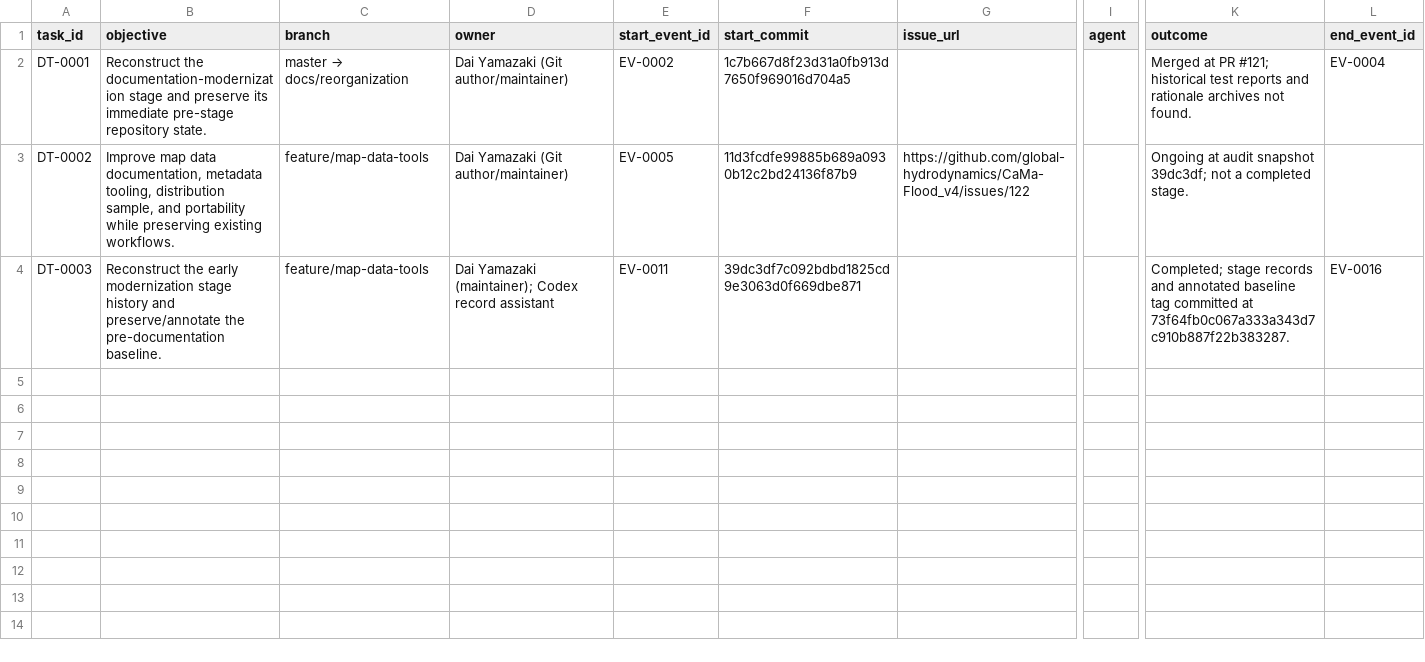
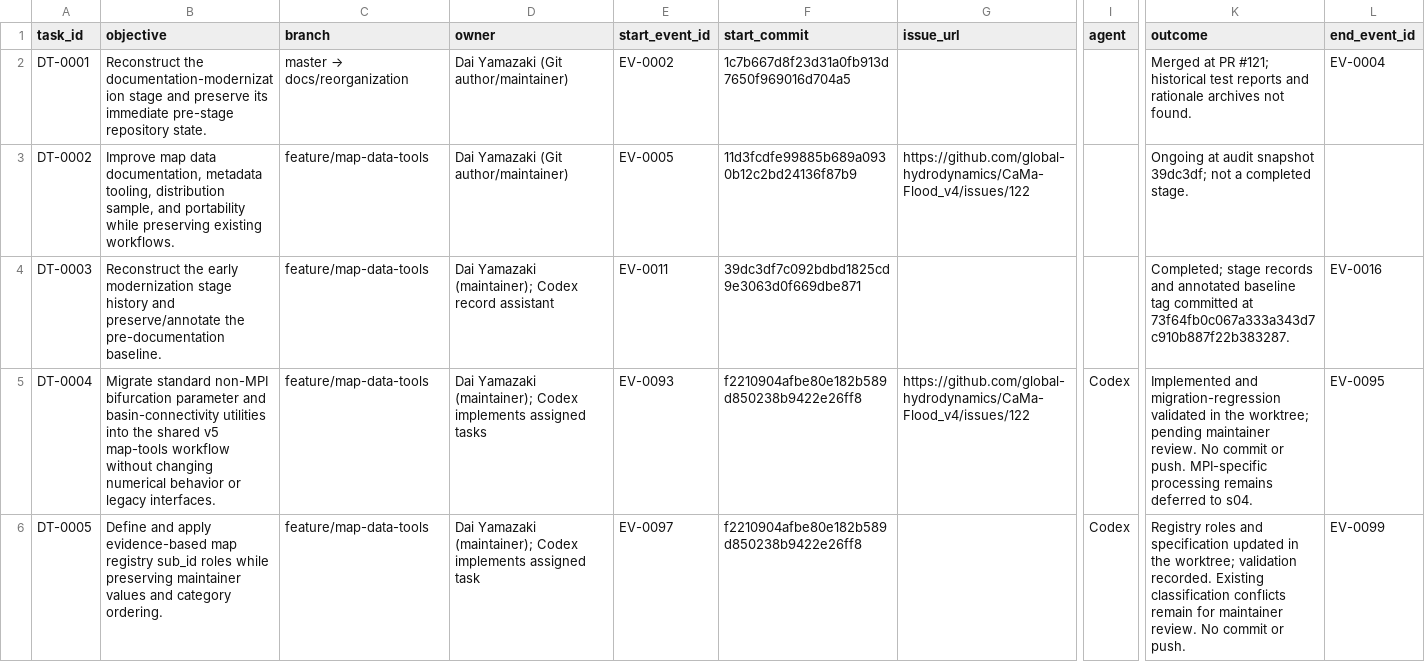
Before and after one commit to global-hydrodynamics/CaMa-Flood_v4, a CSV file: research/development_tasks.csv, drawn as a sheet; only a part is shown, gaps mark what is left out; rows hold the shown columns only; the diff names each change by its address in the sheet, - before the commit and + after, or states it on an @@ line.

```diff
--- a/research/development_tasks.csv
+++ b/research/development_tasks.csv
+row 5: DT-0004 | Migrate standard non-MPI bifurcation parameter and basin-connectivity utilities into the shared v5 map-tools workflow without changing numerical behavior or legacy interfaces. | feature/map-data-tools | Dai Yamazaki (maintainer); Codex implements assigned tasks | EV-0093 | f2210904afbe80e182b589d850238b9422e26ff8 | https://github.com/global-hydrodynamics/CaMa-Flood_v4/issues/122 | Codex | Implemented and migration-regression validated in the worktree; pending maintainer review. No commit or push. MPI-specific processing remains deferred to s04. | EV-0095
+row 6: DT-0005 | Define and apply evidence-based map registry sub_id roles while preserving maintainer values and category ordering. | feature/map-data-tools | Dai Yamazaki (maintainer); Codex implements assigned task | EV-0097 | f2210904afbe80e182b589d850238b9422e26ff8 |  | Codex | Registry roles and specification updated in the worktree; validation recorded. Existing classification conflicts remain for maintainer review. No commit or push. | EV-0099
```
Also changed, not shown: map/map_variables.csv, research/discussions.csv, 39 other files.
